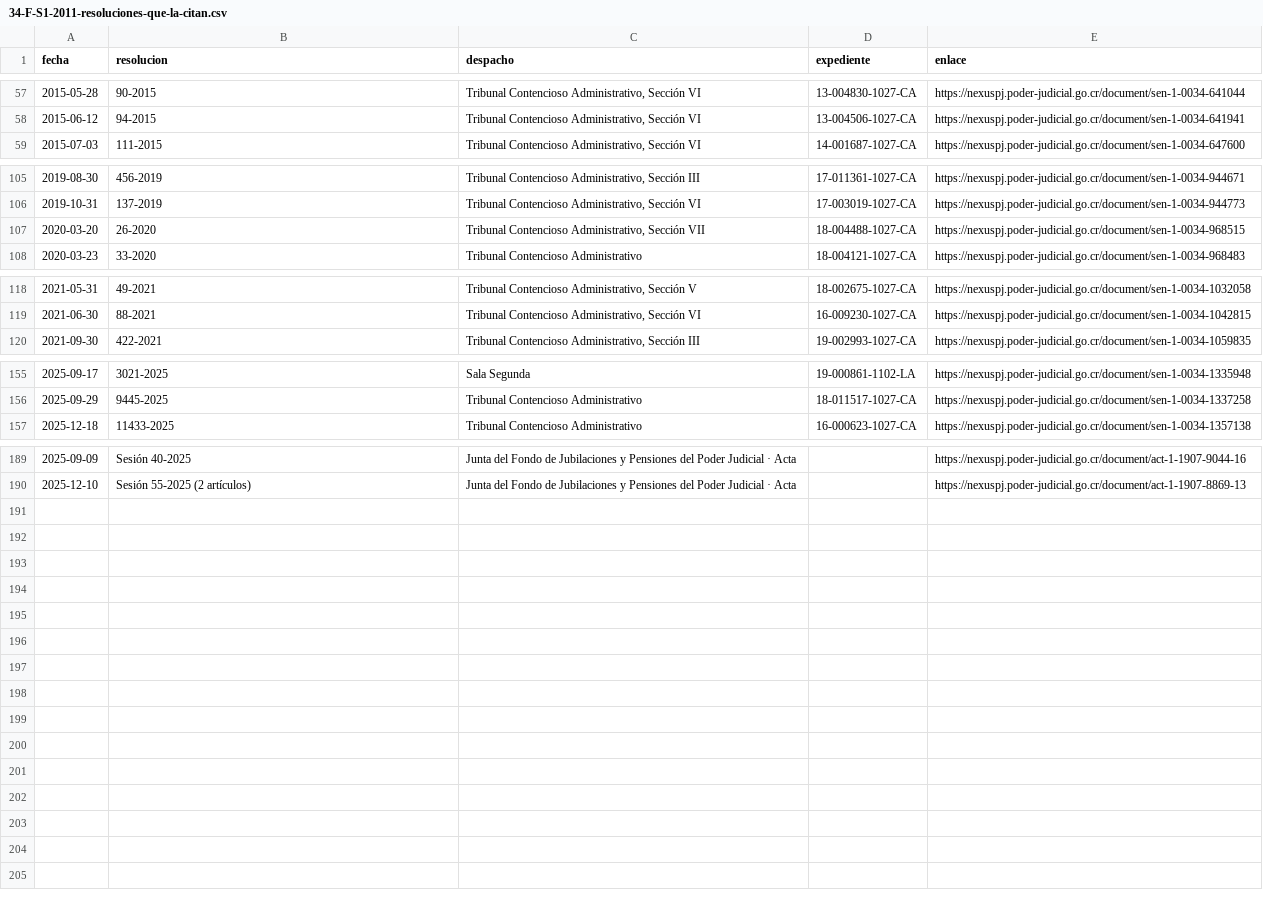
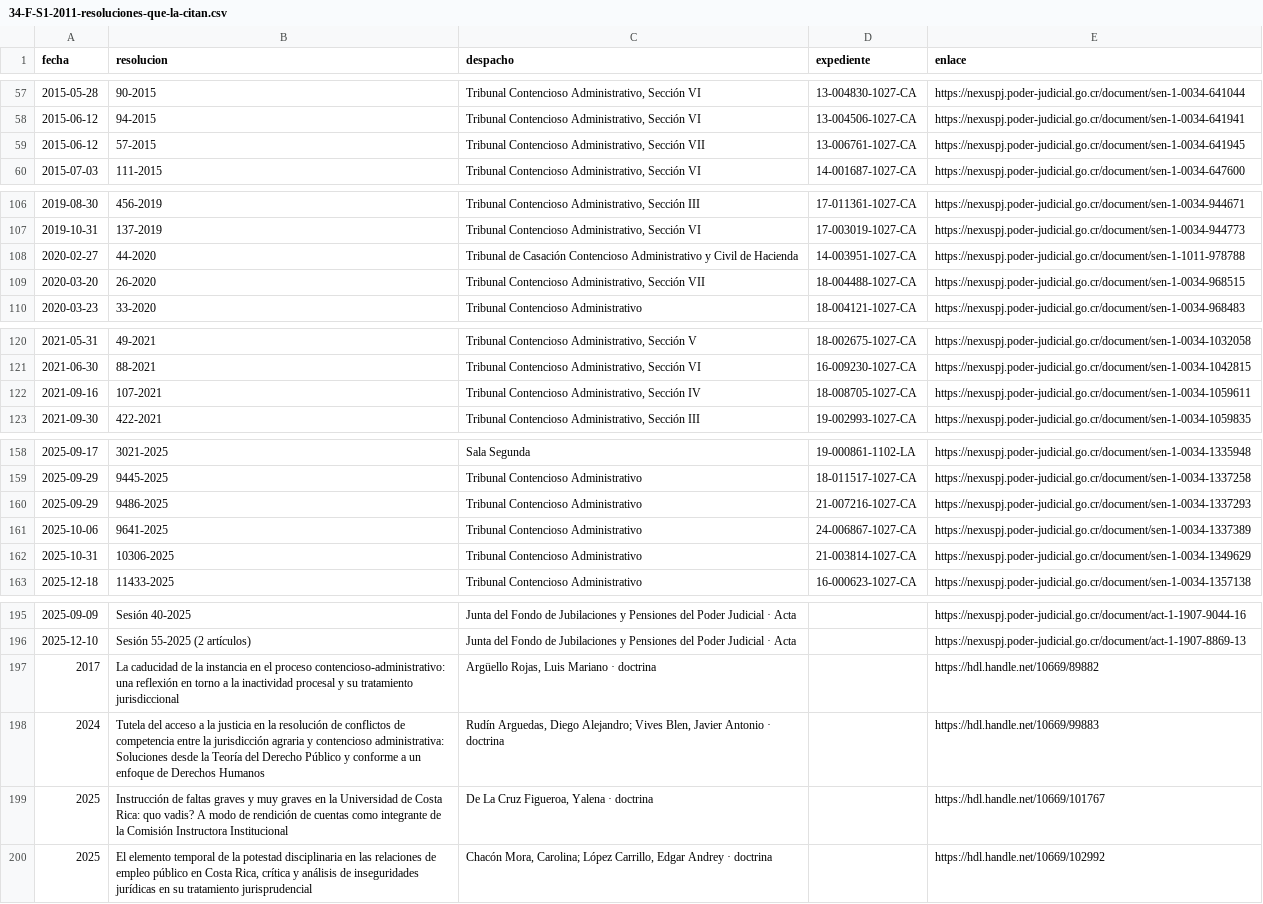
Before and after one commit to CORPORACIONGC/CORPORACIONGC-SITE, a CSV file: public/datos/jurisprudencia/34-F-S1-2011-resoluciones-que-la-citan.csv, drawn as a sheet; only a part is shown, gaps mark what is left out; the diff names each change by its address in the sheet, - before the commit and + after, or states it on an @@ line.

```diff
--- a/public/datos/jurisprudencia/34-F-S1-2011-resoluciones-que-la-citan.csv
+++ b/public/datos/jurisprudencia/34-F-S1-2011-resoluciones-que-la-citan.csv
+row 59: 2015-06-12 | 57-2015 | Tribunal Contencioso Administrativo, Sección VII | 13-006761-1027-CA | https://nexuspj.poder-judicial.go.cr/document/sen-1-0034-641945
+row 108: 2020-02-27 | 44-2020 | Tribunal de Casación Contencioso Administrativo y Civil de Hacienda | 14-003951-1027-CA | https://nexuspj.poder-judicial.go.cr/document/sen-1-1011-978788
+row 122: 2021-09-16 | 107-2021 | Tribunal Contencioso Administrativo, Sección IV | 18-008705-1027-CA | https://nexuspj.poder-judicial.go.cr/document/sen-1-0034-1059611
+row 160: 2025-09-29 | 9486-2025 | Tribunal Contencioso Administrativo | 21-007216-1027-CA | https://nexuspj.poder-judicial.go.cr/document/sen-1-0034-1337293
+row 161: 2025-10-06 | 9641-2025 | Tribunal Contencioso Administrativo | 24-006867-1027-CA | https://nexuspj.poder-judicial.go.cr/document/sen-1-0034-1337389
+row 162: 2025-10-31 | 10306-2025 | Tribunal Contencioso Administrativo | 21-003814-1027-CA | https://nexuspj.poder-judicial.go.cr/document/sen-1-0034-1349629
+row 197: 2017 | La caducidad de la instancia en el proceso contencioso-administrativo: una reflexión en torno a la inactividad procesal y su tratamiento jurisdiccional | Argüello Rojas, Luis Mariano · doctrina |  | https://hdl.handle.net/10669/89882
+row 198: 2024 | Tutela del acceso a la justicia en la resolución de conflictos de competencia entre la jurisdicción agraria y contencioso administrativa: Soluciones desde la Teoría del Derecho Público y conforme a un enfoque de Derechos Humanos | Rudín Arguedas, Diego Alejandro; Vives Blen, Javier Antonio · doctrina |  | https://hdl.handle.net/10669/99883
+row 199: 2025 | Instrucción de faltas graves y muy graves en la Universidad de Costa Rica: quo vadis? A modo de rendición de cuentas como integrante de la Comisión Instructora Institucional | De La Cruz Figueroa, Yalena · doctrina |  | https://hdl.handle.net/10669/101767
+row 200: 2025 | El elemento temporal de la potestad disciplinaria en las relaciones de empleo público en Costa Rica, crítica y análisis de inseguridades jurídicas en su tratamiento jurisprudencial | Chacón Mora, Carolina; López Carrillo, Edgar Andrey · doctrina |  | https://hdl.handle.net/10669/102992
```
Also changed, not shown: public/datos/jurisprudencia/1016-F-2004-resoluciones-que-la-citan.csv, public/datos/jurisprudencia/1426-F-S1-2012-resoluciones-que-la-citan.csv, 7 other files.
